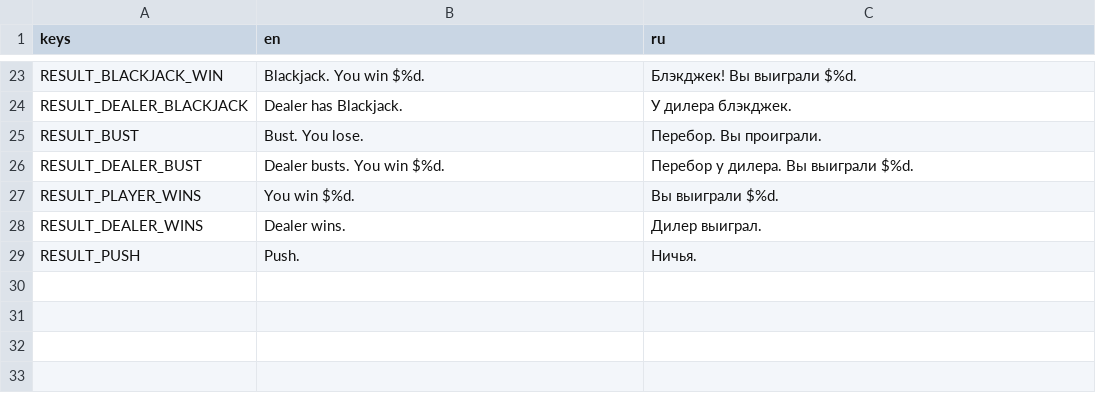
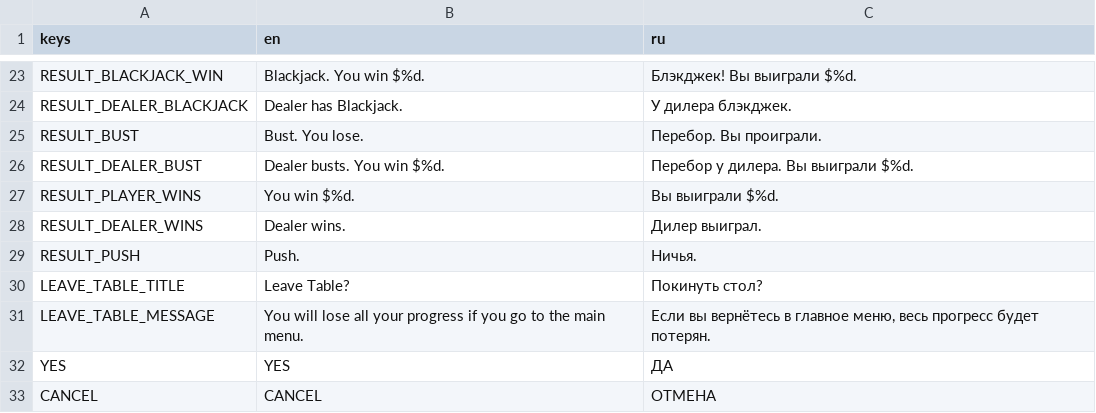
Before and after one commit to AShynkevich/BlackJ, a CSV file: localization/ui.csv, drawn as a sheet; only a part is shown, gaps mark what is left out; the diff names each change by its address in the sheet, - before the commit and + after, or states it on an @@ line.

Commit message:
Add localized leave-table confirmation dialog
- Add ConfirmLeaveDialog to main_level.tscn (Title/Message/Cancel/Yes), styled like existing dialogs.
- TO MENU button now opens the confirmation instead of navigating immediately.
- _go_to_main_menu() extracted for the actual scene switch; out-of-credit OK path uses it directly, skipping the confirmation.
- Add LEAVE_TABLE_TITLE, LEAVE_TABLE_MESSAGE, YES, CANCEL localization keys (EN/RU).
- Fix unquoted comma in LEAVE_TABLE_MESSAGE Russian text that broke CSV column parsing.

```diff
--- a/localization/ui.csv
+++ b/localization/ui.csv
+row 30: LEAVE_TABLE_TITLE | Leave Table? | Покинуть стол?
+row 31: LEAVE_TABLE_MESSAGE | You will lose all your progress if you go to the main menu. | Если вы вернётесь в главное меню, весь прогресс будет потерян.
+row 32: YES | YES | ДА
+row 33: CANCEL | CANCEL | ОТМЕНА
```
Also changed, not shown: 2 other files.
